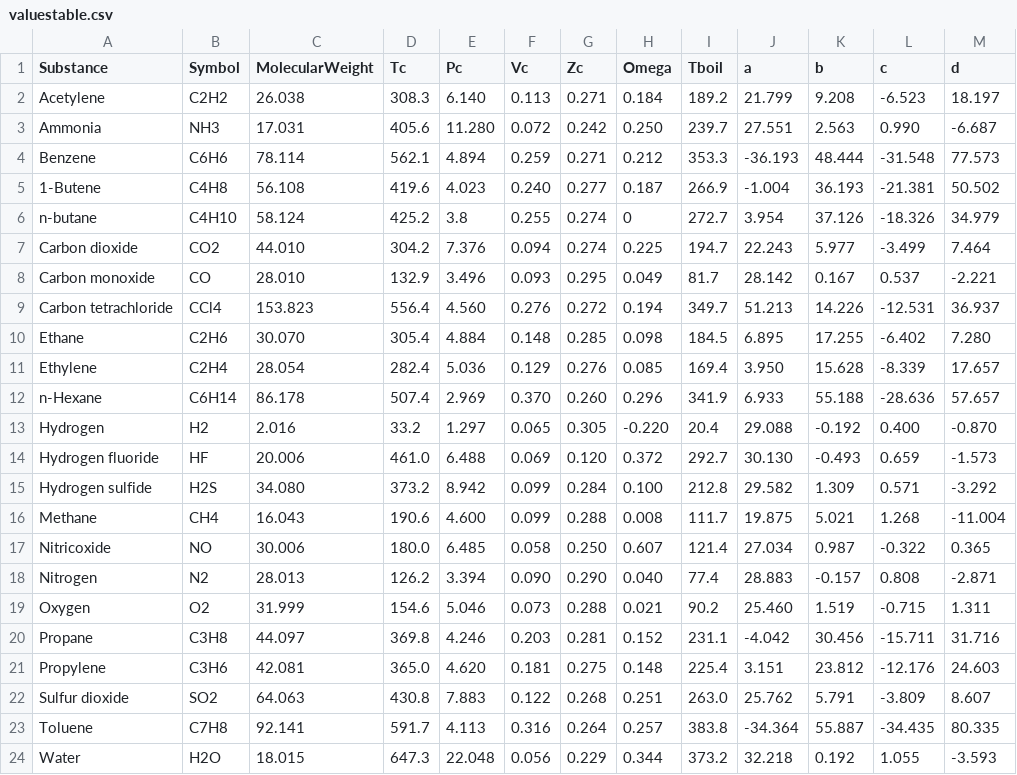
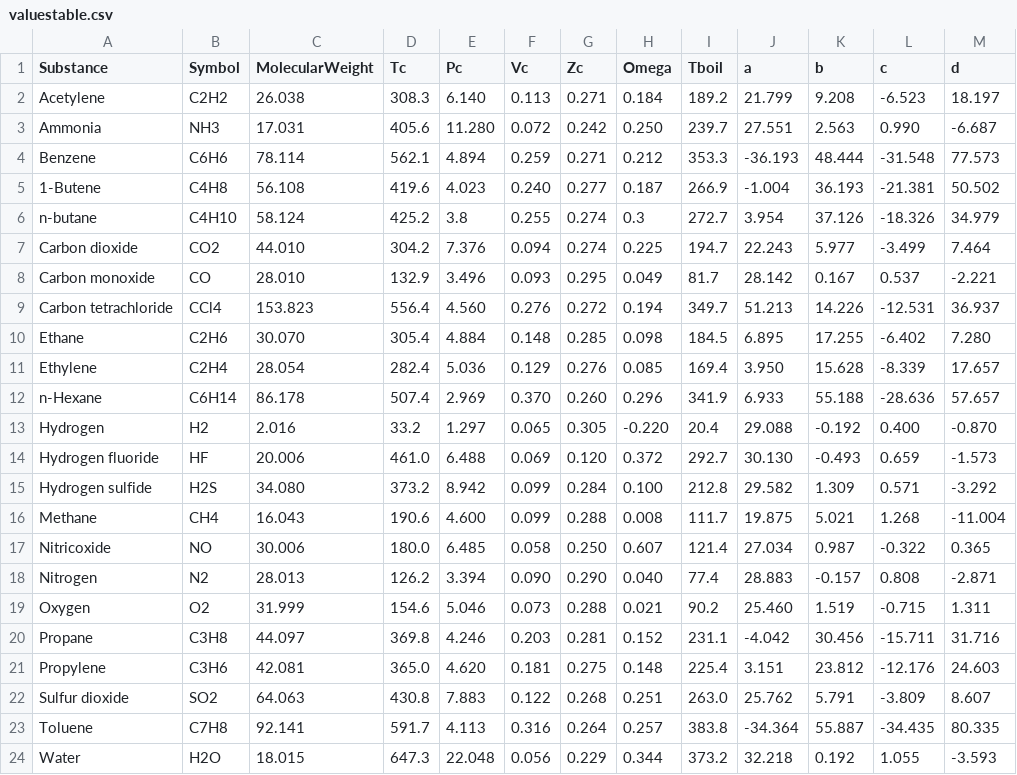
Before and after one commit to Jake-Lockwood/Thermodynamics, a CSV file: valuestable.csv, drawn as a sheet; only a part is shown; the diff names each change by its address in the sheet, - before the commit and + after, or states it on an @@ line.

Commit message:
Update valuestable.csv

```diff
--- a/valuestable.csv
+++ b/valuestable.csv
-H6 (Omega): 0
+H6 (Omega): 0.3
```
